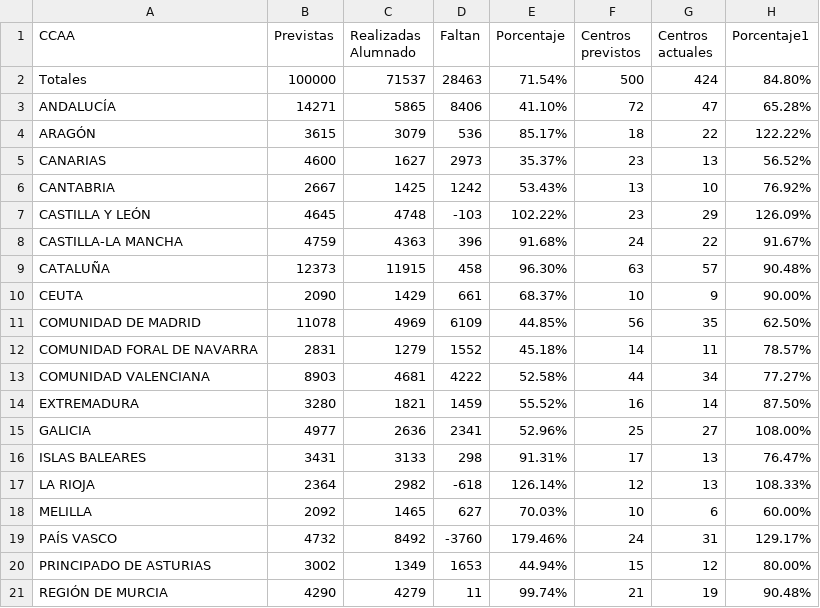
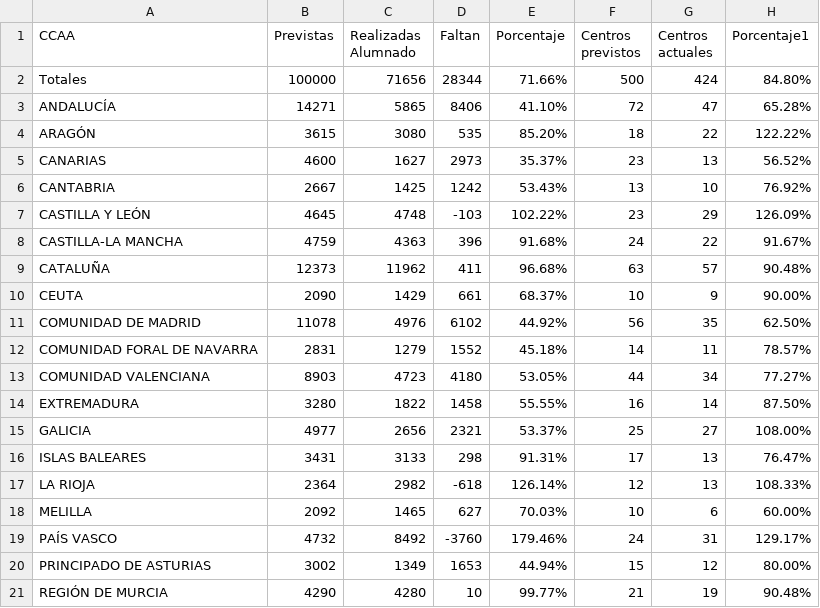
Before and after one commit to macarracedo/xlsx-sqlite-api, a CSV file: data/previstas_alumno_by_comunidad.csv, drawn as a sheet.

Commit message:
[BOT] Update colegios data CSV

```diff
--- a/data/previstas_alumno_by_comunidad.csv
+++ b/data/previstas_alumno_by_comunidad.csv
@@ -1,5 +1,5 @@
 CCAA,Previstas,Realizadas Alumnado,Faltan,Porcentaje,Centros previstos,Centros actuales,Porcentaje1
-Totales,100000,71537,28463,71.54%,500,424,84.80%
+Totales,100000,71656,28344,71.66%,500,424,84.80%
 ANDALUCÍA,14271,5865,8406,41.10%,72,47,65.28%
-ARAGÓN,3615,3079,536,85.17%,18,22,122.22%
+ARAGÓN,3615,3080,535,85.20%,18,22,122.22%
 CANARIAS,4600,1627,2973,35.37%,23,13,56.52%
@@ -8,9 +8,9 @@ CASTILLA Y LEÓN,4645,4748,-103,102.22%,23,29,126.09%
 CASTILLA-LA MANCHA,4759,4363,396,91.68%,24,22,91.67%
-CATALUÑA,12373,11915,458,96.30%,63,57,90.48%
+CATALUÑA,12373,11962,411,96.68%,63,57,90.48%
 CEUTA,2090,1429,661,68.37%,10,9,90.00%
-COMUNIDAD DE MADRID,11078,4969,6109,44.85%,56,35,62.50%
+COMUNIDAD DE MADRID,11078,4976,6102,44.92%,56,35,62.50%
 COMUNIDAD FORAL DE NAVARRA,2831,1279,1552,45.18%,14,11,78.57%
-COMUNIDAD VALENCIANA,8903,4681,4222,52.58%,44,34,77.27%
-EXTREMADURA,3280,1821,1459,55.52%,16,14,87.50%
-GALICIA,4977,2636,2341,52.96%,25,27,108.00%
+COMUNIDAD VALENCIANA,8903,4723,4180,53.05%,44,34,77.27%
+EXTREMADURA,3280,1822,1458,55.55%,16,14,87.50%
+GALICIA,4977,2656,2321,53.37%,25,27,108.00%
 ISLAS BALEARES,3431,3133,298,91.31%,17,13,76.47%
@@ -20,2 +20,2 @@ PAÍS VASCO,4732,8492,-3760,179.46%,24,31,129.17%
 PRINCIPADO DE ASTURIAS,3002,1349,1653,44.94%,15,12,80.00%
-REGIÓN DE MURCIA,4290,4279,11,99.74%,21,19,90.48%
+REGIÓN DE MURCIA,4290,4280,10,99.77%,21,19,90.48%
```
